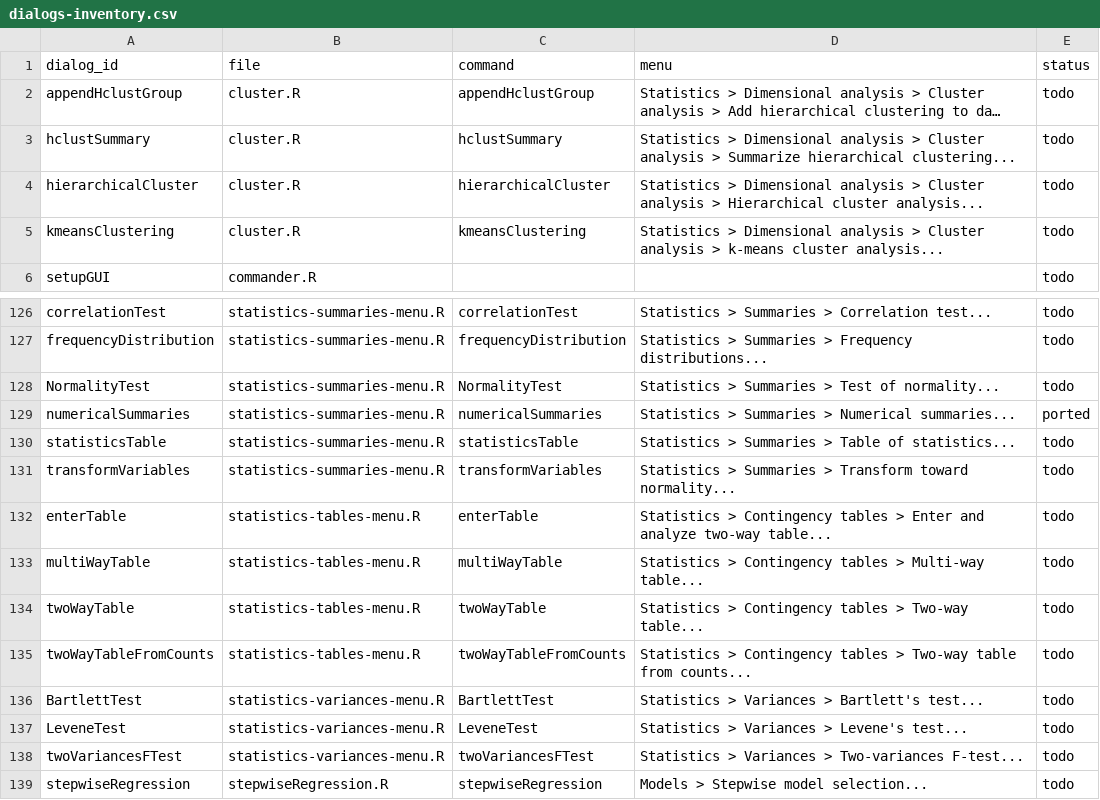
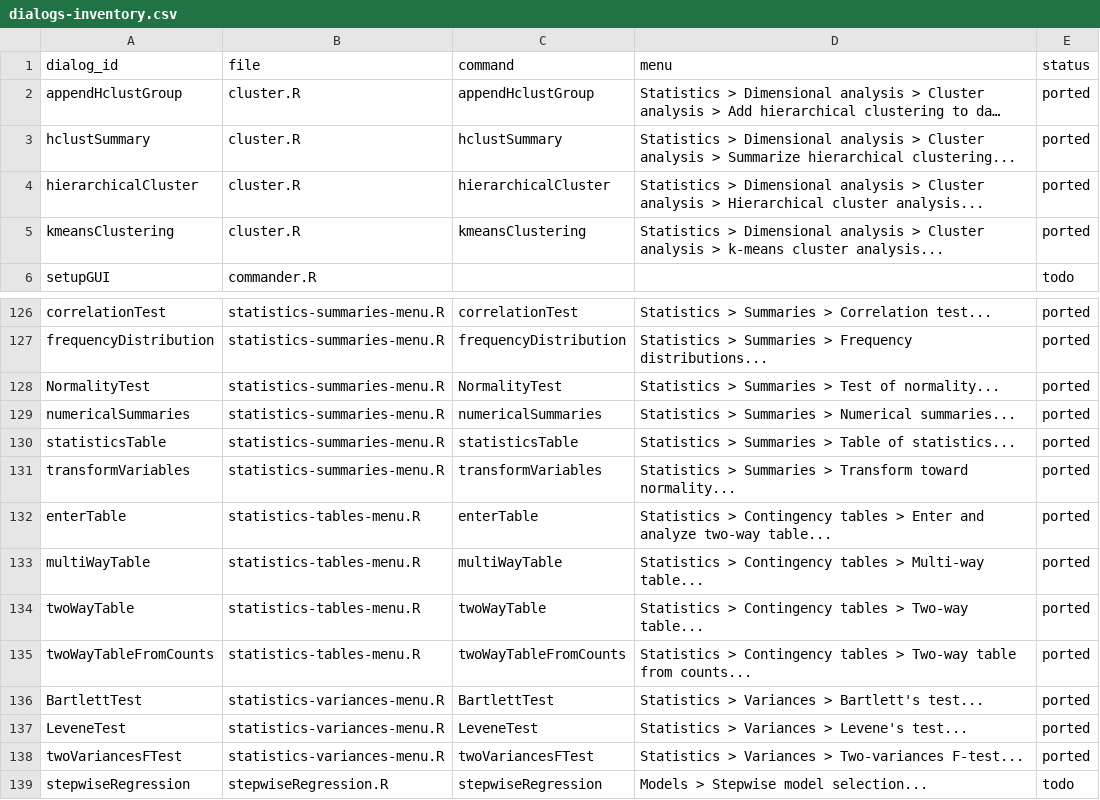
Before and after one commit to vigliafg/rstats-commander, a CSV file: inst/etc/dialogs-inventory.csv, drawn as a sheet; only a part is shown, gaps mark what is left out; long unchanged cells end in …; the diff covers the shown part only; the diff names each change by its address in the sheet, - before the commit and + after, or states it on an @@ line.

```diff
--- a/inst/etc/dialogs-inventory.csv
+++ b/inst/etc/dialogs-inventory.csv
-E2:E5 (status): todo
+E2:E5 (status): ported
-E126:E128 (status): todo
+E126:E128 (status): ported
-E130:E138 (status): todo
+E130:E138 (status): ported
```
Also changed, not shown: 26 edited cells elsewhere in this file, 13 other files.
